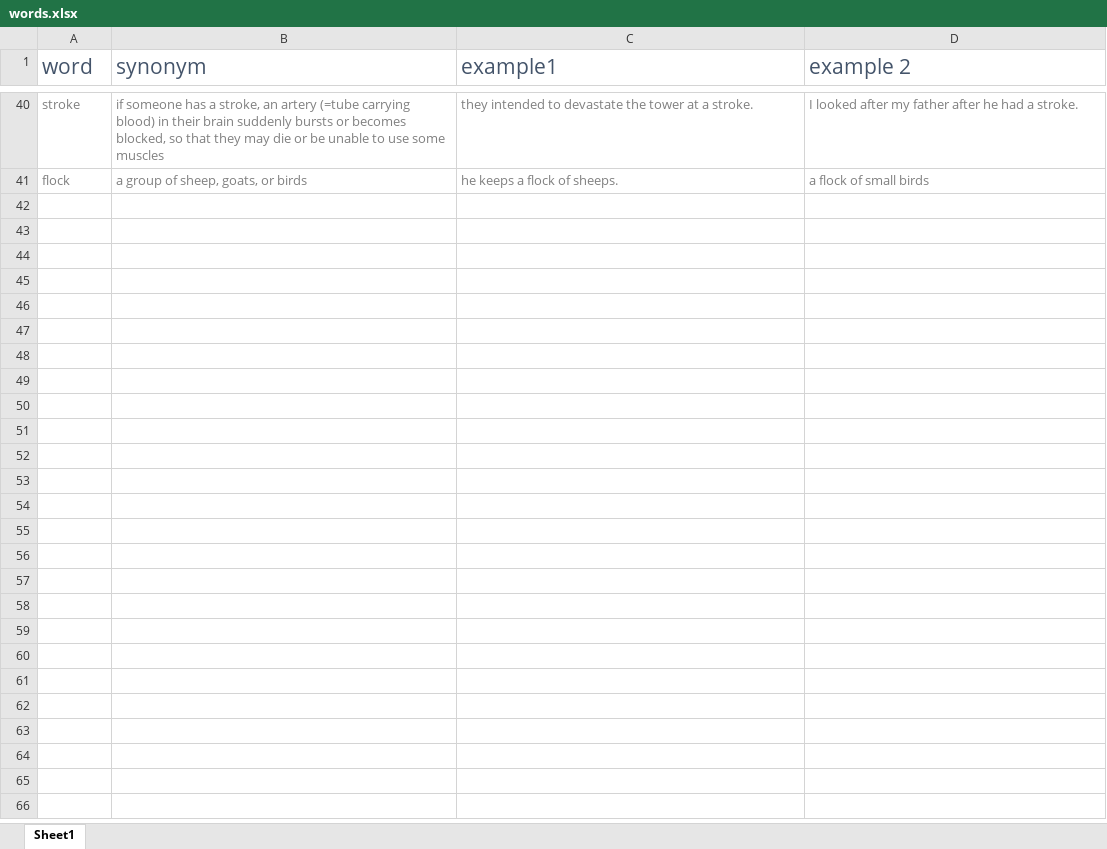
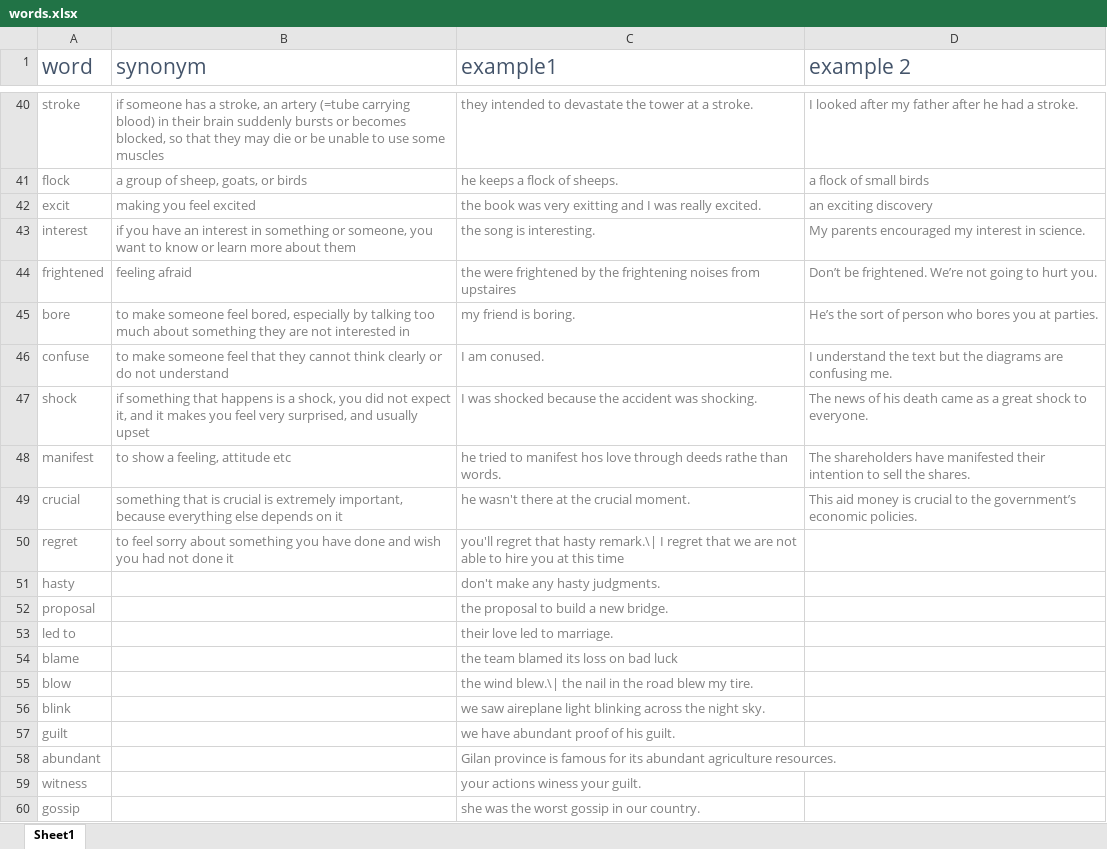
Before and after one commit to Rouhollah/Collecting-english-words, an Excel workbook: words.xlsx, sheet Sheet1, drawn as a sheet; only a part is shown, gaps mark what is left out; values as stored, in another font and other column widths than the file's, no borders; the diff covers the shown part only; the diff names each change by its address in the sheet, - before the commit and + after, or states it on an @@ line.

```diff
--- a/words.xlsx (sheet Sheet1)
+++ b/words.xlsx (sheet Sheet1)
+row 42: excit | making you feel excited | the book was very exitting and I was really excited. | an exciting discovery
+row 43: interest | if you have an interest in something or someone, you want to know or learn more about them | the song is interesting. | My parents encouraged my interest in science.
+row 44: frightened | feeling afraid | the were frightened by the frightening noises from upstaires | Don’t be frightened. We’re not going to hurt you.
+row 45: bore | to make someone feel bored, especially by talking too much about something they are not interested in | my friend is boring. | He’s the sort of person who bores you at parties.
+row 46: confuse | to make someone feel that they cannot think clearly or do not understand | I am conused. | I understand the text but the diagrams are confusing me.
+row 47: shock | if something that happens is a shock, you did not expect it, and it makes you feel very surprised, and usually upset | I was shocked because the accident was shocking. | The news of his death came as a great shock to everyone.
+row 48: manifest | to show a feeling, attitude etc | he tried to manifest hos love through deeds rathe than words. | The shareholders have manifested their intention to sell the shares.
+row 49: crucial | something that is crucial is extremely important, because everything else depends on it | he wasn't there at the crucial moment. | This aid money is crucial to the government’s economic policies.
+row 50: regret | to feel sorry about something you have done and wish you had not done it | you'll regret that hasty remark.\| I regret that we are not able to hire you at this time
+row 51: hasty |  | don't make any hasty judgments.
+row 52: proposal |  | the proposal to build a new bridge.
+row 53: led to |  | their love led to marriage.
+row 54: blame |  | the team blamed its loss on bad luck
+row 55: blow |  | the wind blew.\| the nail in the road blew my tire.
+row 56: blink |  | we saw aireplane light blinking across the night sky.
+row 57: guilt |  | we have abundant proof of his guilt.
+row 58: abundant |  | Gilan province is famous for its abundant agriculture resources.
+row 59: witness |  | your actions winess your guilt.
+row 60: gossip |  | she was the worst gossip in our country.
```
Also changed, not shown: 14 added rows elsewhere in this sheet, 1 other file.
